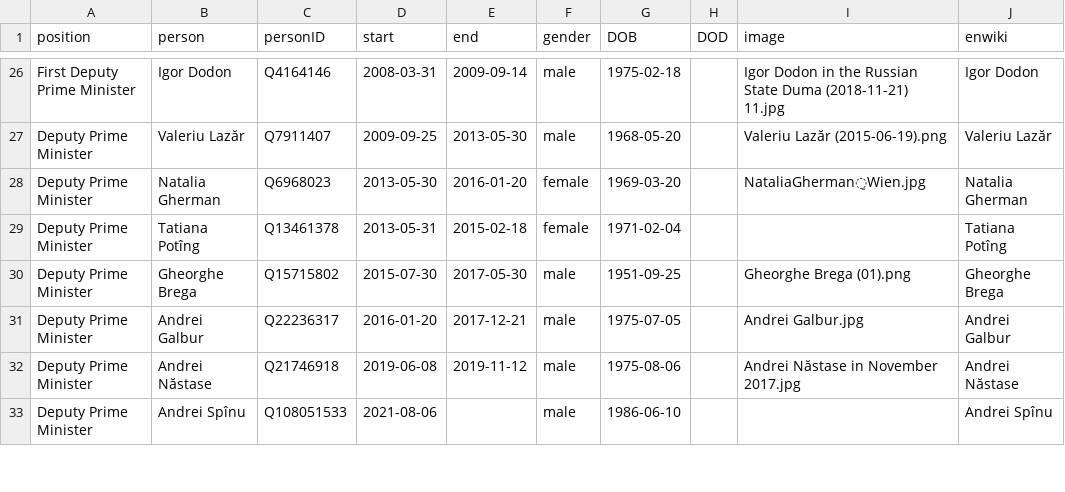
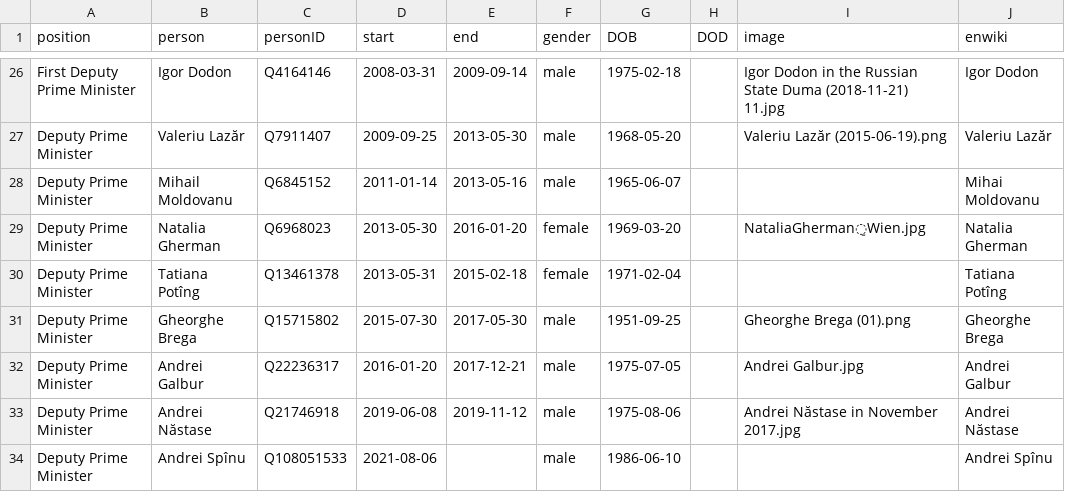
Before and after one commit to every-politician-scrapers/moldova-ministers, a CSV file: html/holders21.csv, drawn as a sheet; only a part is shown, gaps mark what is left out.

```diff
--- a/html/holders21.csv
+++ b/html/holders21.csv
@@ -27,2 +27,3 @@ First Deputy Prime Minister,Igor Dodon,Q4164146,2008-03-31,2009-09-14,male,1975-
 Deputy Prime Minister,Valeriu Lazăr,Q7911407,2009-09-25,2013-05-30,male,1968-05-20,,Valeriu Lazăr (2015-06-19).png,Valeriu Lazăr
+Deputy Prime Minister,Mihail Moldovanu,Q6845152,2011-01-14,2013-05-16,male,1965-06-07,,,Mihai Moldovanu
 Deputy Prime Minister,Natalia Gherman,Q6968023,2013-05-30,2016-01-20,female,1969-03-20,,NataliaGherman̠Wien.jpg,Natalia Gherman
```
Also changed, not shown: html/legislators.csv.
